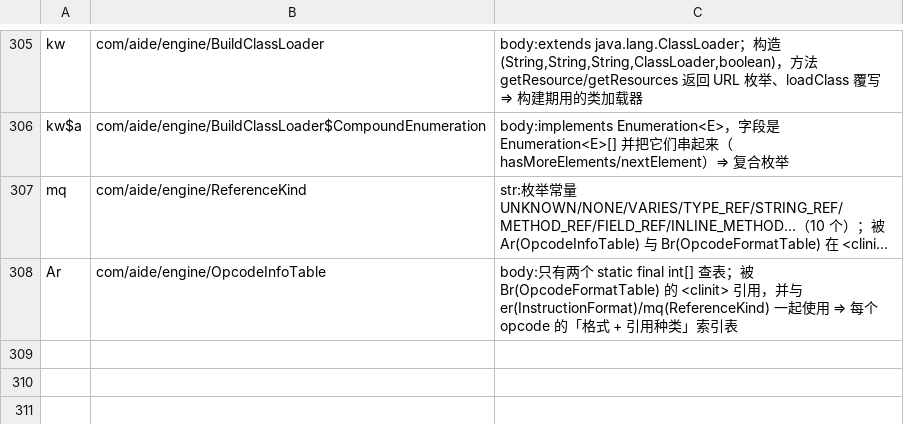
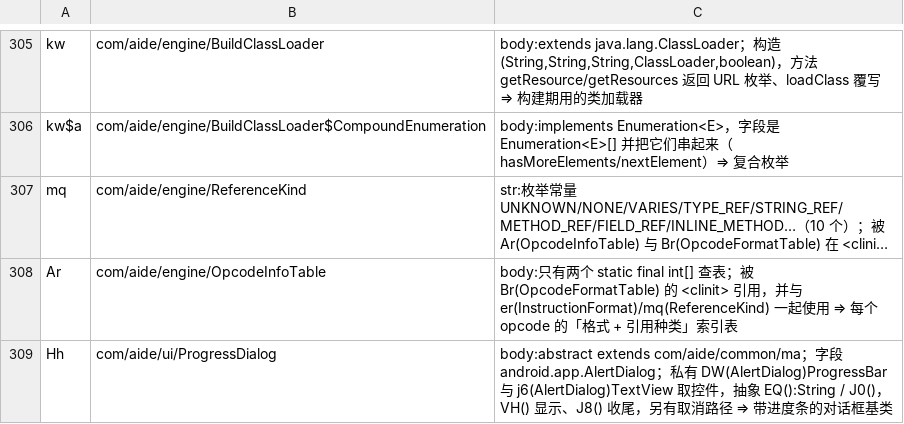
Before and after one commit to f401/MyAIDEProEnchanted, a TSV file: jobs/engine/class_map.tsv, drawn as a sheet; only a part is shown, gaps mark what is left out; long unchanged cells end in …; the diff names each change by its address in the sheet, - before the commit and + after, or states it on an @@ line.

Commit message:
本轮净 +1 类（ProgressDialog），主要收获是门禁抓出两处**我自己制造的重复映射**
一、新增
    abcd/Hh → com/aide/ui/ProgressDialog
      abstract extends com/aide/common/ma；字段 android.app.AlertDialog；
      私有 DW(AlertDialog)ProgressBar / j6(AlertDialog)TextView 取控件，抽象 EQ():String / J0()，
      VH() 显示、J8() 收尾 ⇒ 带进度条的对话框基类

二、门禁抓出的两处错误（都已回滚）
  1) **jgit FS 家族**：我先按 "Toolchain" 给 pK/rK/vK/yK 定了名（bash / cmd.exe / cygpath.exe），
     validate_mappings 立刻报 dup-class-source —— 这四个**早就在 jobs/jgit** 里映射成
     FS / FS_POSIX / FS_Win32 / FS_Win32_Cygwin 了。教训：短名类要先在**所有 part** 里搜
     `^Name<TAB>` 和 `^abcd/Name<TAB>` 两种写法。
  2) **abcd/Jv**：我新加到 aide_iap，结果撞上已有的 `com/aide/billing/InAppPurchaseBackend`
     （它的 class_map 行以 `abcd/Jv` 全名开头，我按 `^Jv<TAB>` 搜所以没看到）。
     清理时又把重复类行删错位置，导致 3 条成员行掉进 `abcd/cm` 块，validate 报 no-method —— 已修正。

三、本轮试过但无收益的路
    * `<clinit>` 的 String 常量对位（枚举之外）：全工程只挖出 8 对（Jv/Jv$c、yK、ow、F、ApplicationUtils），
      而且多数类本身还没定名，落不了成员表；
    * AIDL `$Stub.asInterface`：本工程只有 1 个还没命名（其余都是保留真名的库类）；
    * `SourceEntity`/`Modification`/`SyntaxError`/`FindResult` 的成员描述符对位：只出 11 个，且多数已是真名
      （equals/writeToParcel/describeContents）。

门禁：validate ✔ / verify 不一致 0 / inherit 0-0-0 / pkgclose 0 / innercheck 0-0-0 /
famcheck 0-0 / validate_tiny ✔ / round-trip ✔ / memberaudit 可疑 0
基线：类 4161 / 成员 28621 / 方法 18945 / 字段 9676 / 参数 22167 / 注释 32782

```diff
--- a/jobs/engine/class_map.tsv
+++ b/jobs/engine/class_map.tsv
+row 309: Hh | com/aide/ui/ProgressDialog | body:abstract extends com/aide/common/ma；字段 android.app.AlertDialog；私有 DW(AlertDialog)ProgressBar 与 j6(AlertDialog)TextView 取控件，抽象 EQ():String / J0()，VH() 显示、J8() 收尾，另有取消路径 ⇒ 带进度条的对话框基类
```
Also changed, not shown: jobs/engine/comments.tsv, 3 other files.
